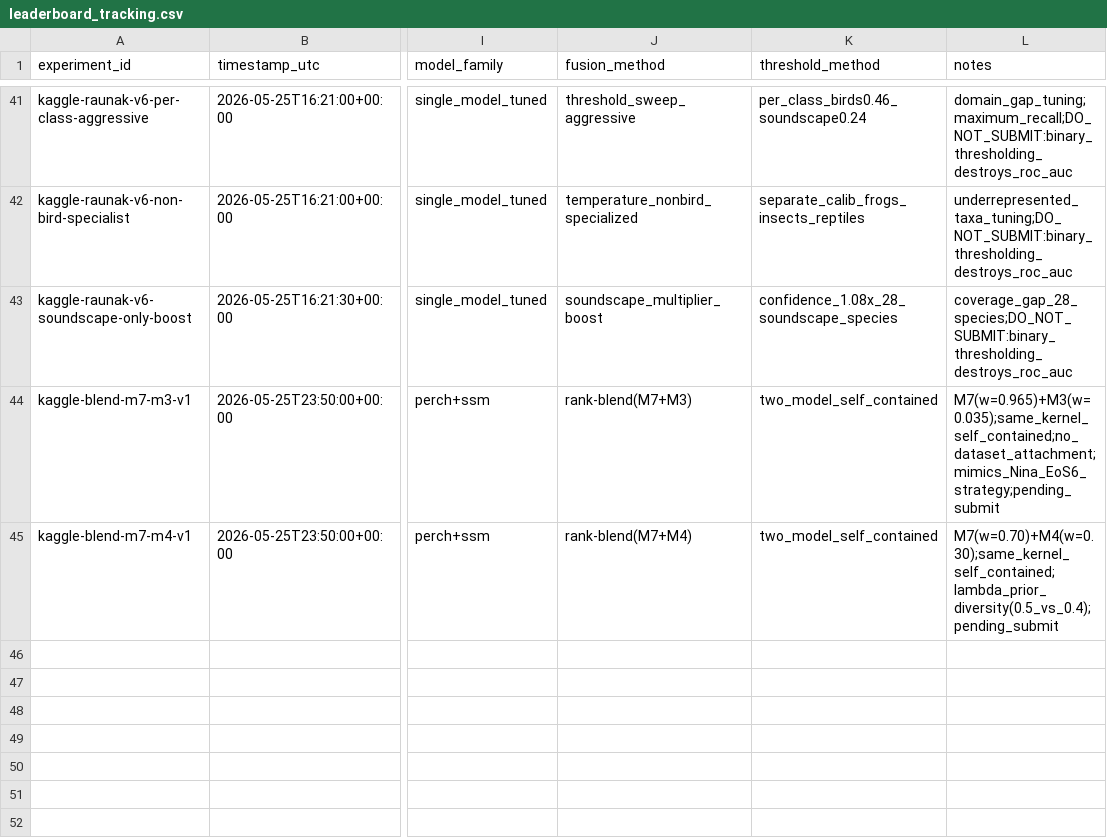
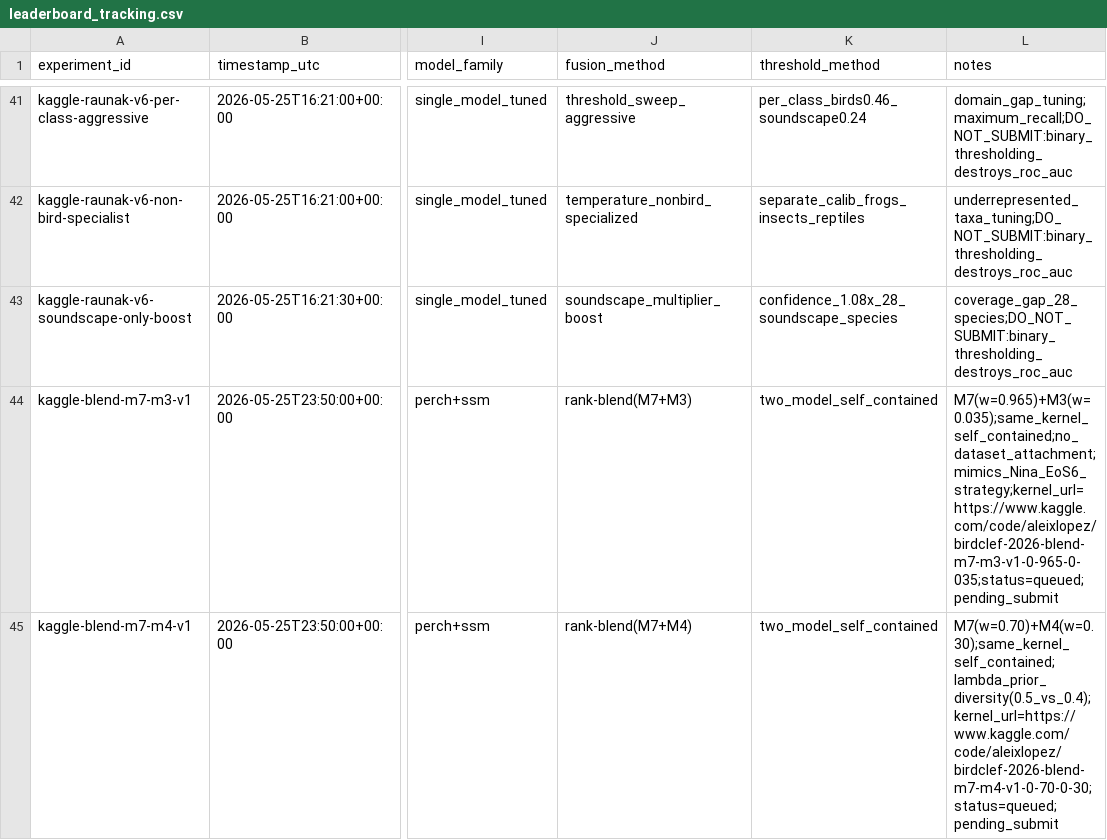
Before and after one commit to aleixlopezpascual/birdclef-2026, a CSV file: experiments/tracking/leaderboard_tracking.csv, drawn as a sheet; only a part is shown, gaps mark what is left out; the diff names each change by its address in the sheet, - before the commit and + after, or states it on an @@ line.

```diff
--- a/experiments/tracking/leaderboard_tracking.csv
+++ b/experiments/tracking/leaderboard_tracking.csv
-L44 (notes): M7(w=0.965)+M3(w=0.035);same_kernel_self_contained;no_dataset_attachment;mimics_Nina_EoS6_strategy;pending_submit
+L44 (notes): M7(w=0.965)+M3(w=0.035);same_kernel_self_contained;no_dataset_attachment;mimics_Nina_EoS6_strategy;kernel_url=https://www.kaggle.com/code/aleixlopez/birdclef-2026-blend-m7-m3-v1-0-965-0-035;status=queued;pending_submit
-L45 (notes): M7(w=0.70)+M4(w=0.30);same_kernel_self_contained;lambda_prior_diversity(0.5_vs_0.4);pending_submit
+L45 (notes): M7(w=0.70)+M4(w=0.30);same_kernel_self_contained;lambda_prior_diversity(0.5_vs_0.4);kernel_url=https://www.kaggle.com/code/aleixlopez/birdclef-2026-blend-m7-m4-v1-0-70-0-30;status=queued;pending_submit
```
